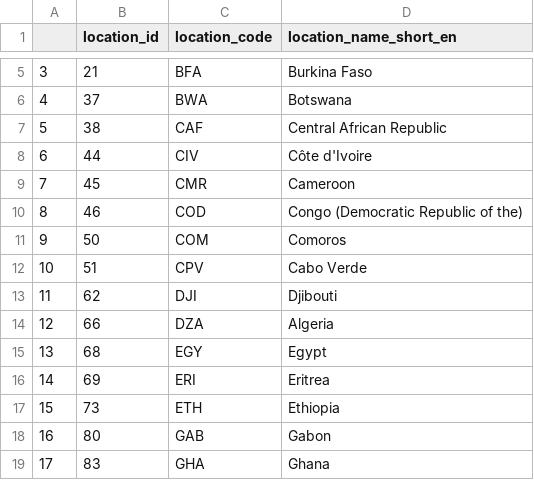
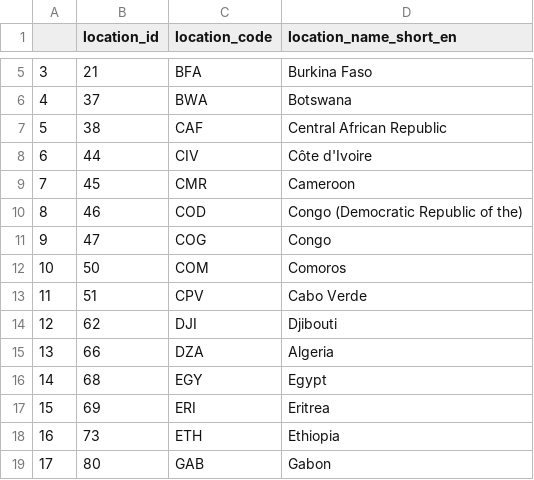
Before and after one commit to TeamGreenWave/capstone_project, a CSV file: data/country_codes_africa.csv, drawn as a sheet; only a part is shown, gaps mark what is left out; the shorter side is filled out with more unchanged rows; addresses are those after the commit; the diff names each change by its address in the sheet, - before the commit and + after, or states it on an @@ line.

Commit message:
Dealt with Congo

```diff
--- a/data/country_codes_africa.csv
+++ b/data/country_codes_africa.csv
+row 11: 9 | 47 | COG | Congo
@@ column A renumbered from row 12 down @@
```
